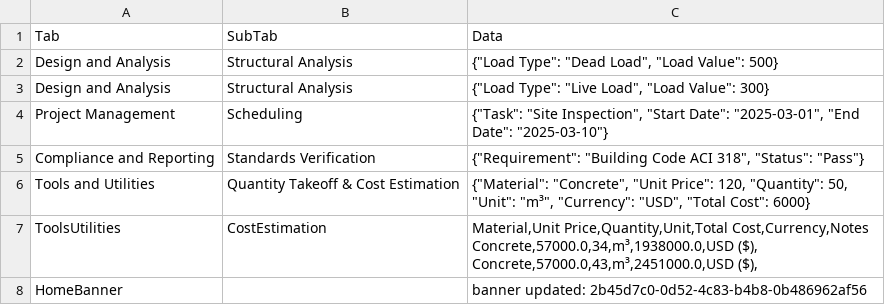
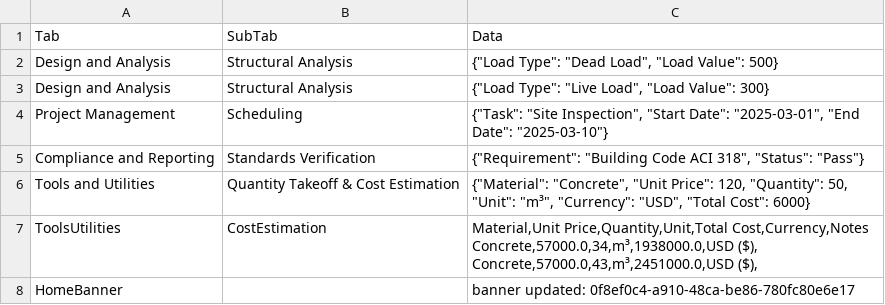
Before and after one commit to Rekar-J/Civil-Engineer-Automation-Tool, a CSV file: database.csv, drawn as a sheet.

Commit message:
Update database.csv

```diff
--- a/database.csv
+++ b/database.csv
@@ -10,2 +10,2 @@ Concrete,57000.0,43,m³,2451000.0,USD ($),
 "
-HomeBanner,,banner updated: 2b45d7c0-0d52-4c83-b4b8-0b486962af56
+HomeBanner,,banner updated: 0f8ef0c4-a910-48ca-be86-780fc80e6e17
```
